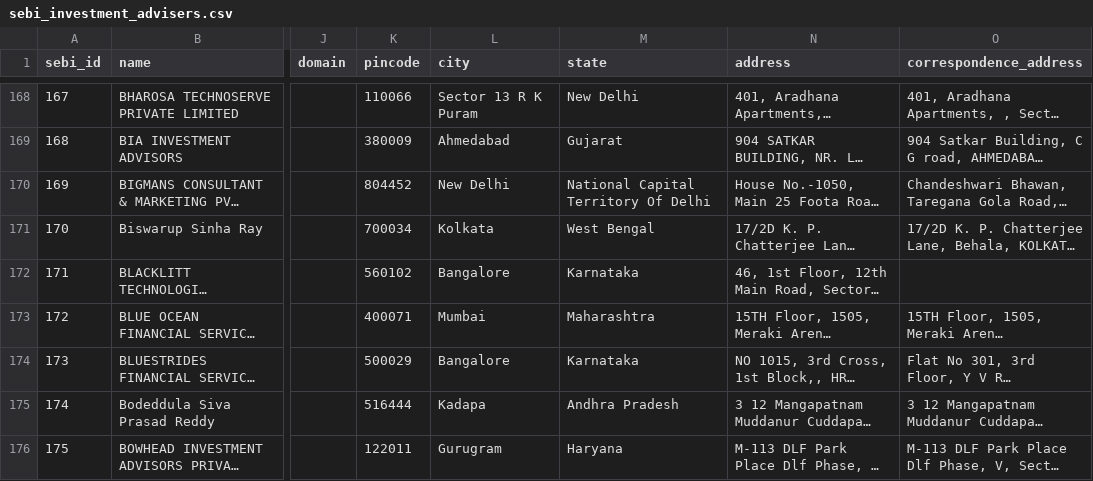
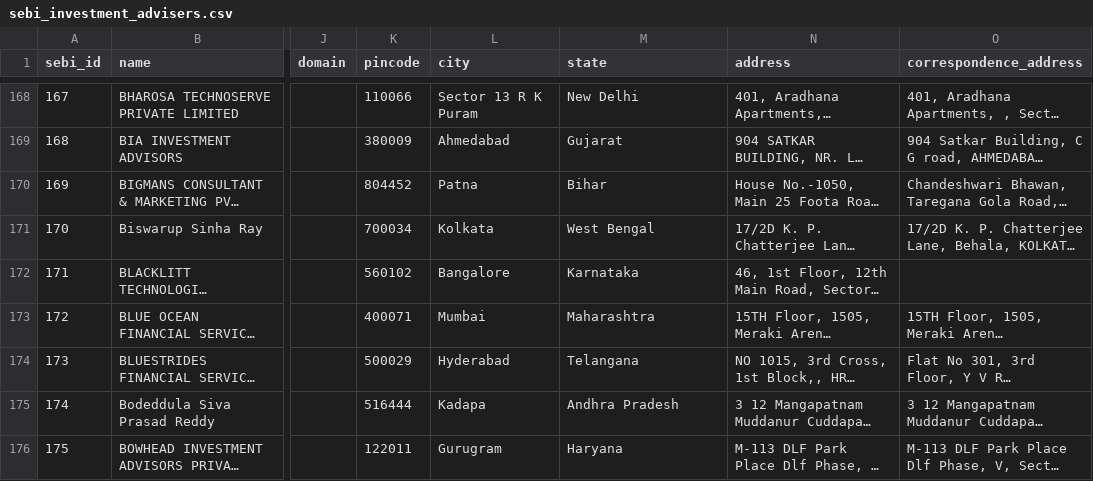
Before and after one commit to dvygo/MF-Engine, a CSV file: data/csv/sebi_investment_advisers.csv, drawn as a sheet; only a part is shown, gaps mark what is left out; long unchanged cells end in …; the diff covers the shown part only; the diff names each change by its address in the sheet, - before the commit and + after, or states it on an @@ line.

```diff
--- a/data/csv/sebi_investment_advisers.csv
+++ b/data/csv/sebi_investment_advisers.csv
-L170 (city): New Delhi
+L170 (city): Patna
-M170 (state): National Capital Territory Of Delhi
+M170 (state): Bihar
-L174 (city): Bangalore
+L174 (city): Hyderabad
-M174 (state): Karnataka
+M174 (state): Telangana
```
Also changed, not shown: 119 edited cells elsewhere in this file, data/csv/firms_located.csv, data/csv/managers_located.csv, 30 other files.
